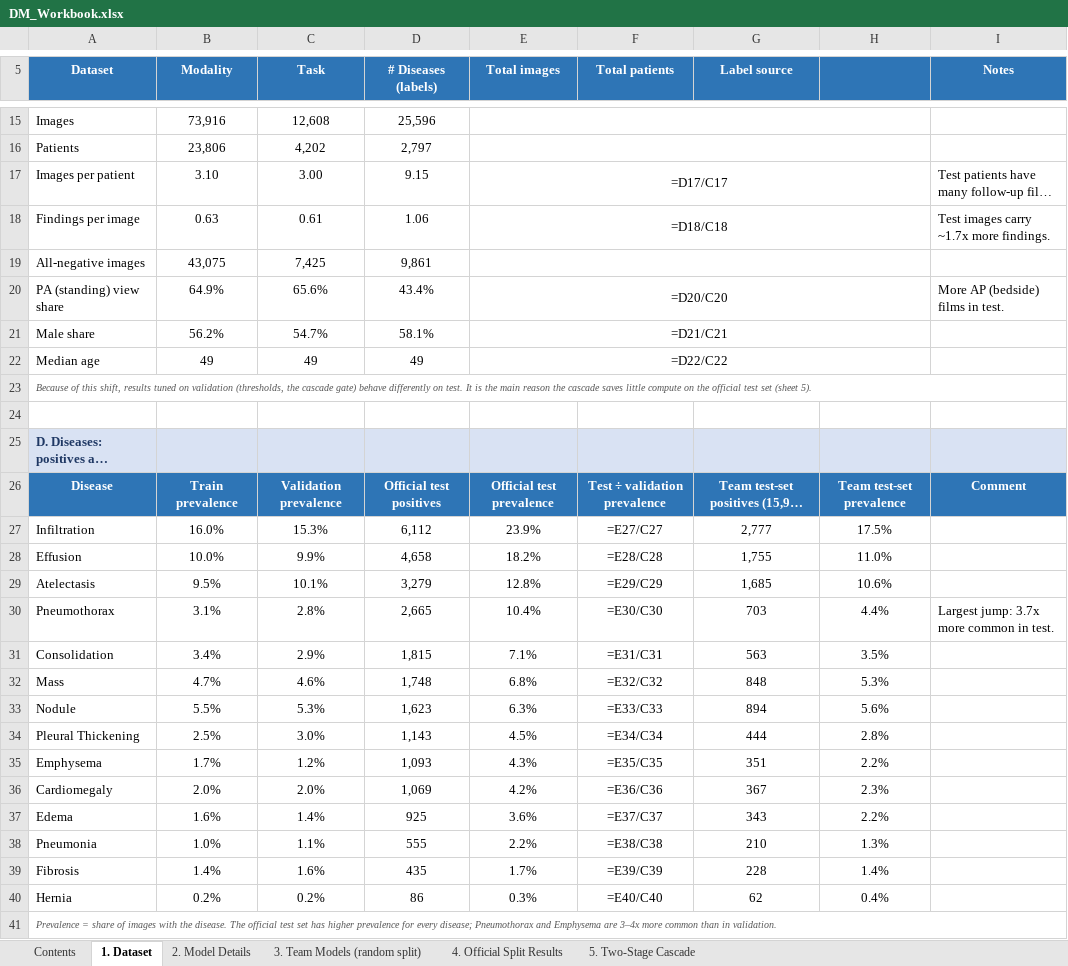
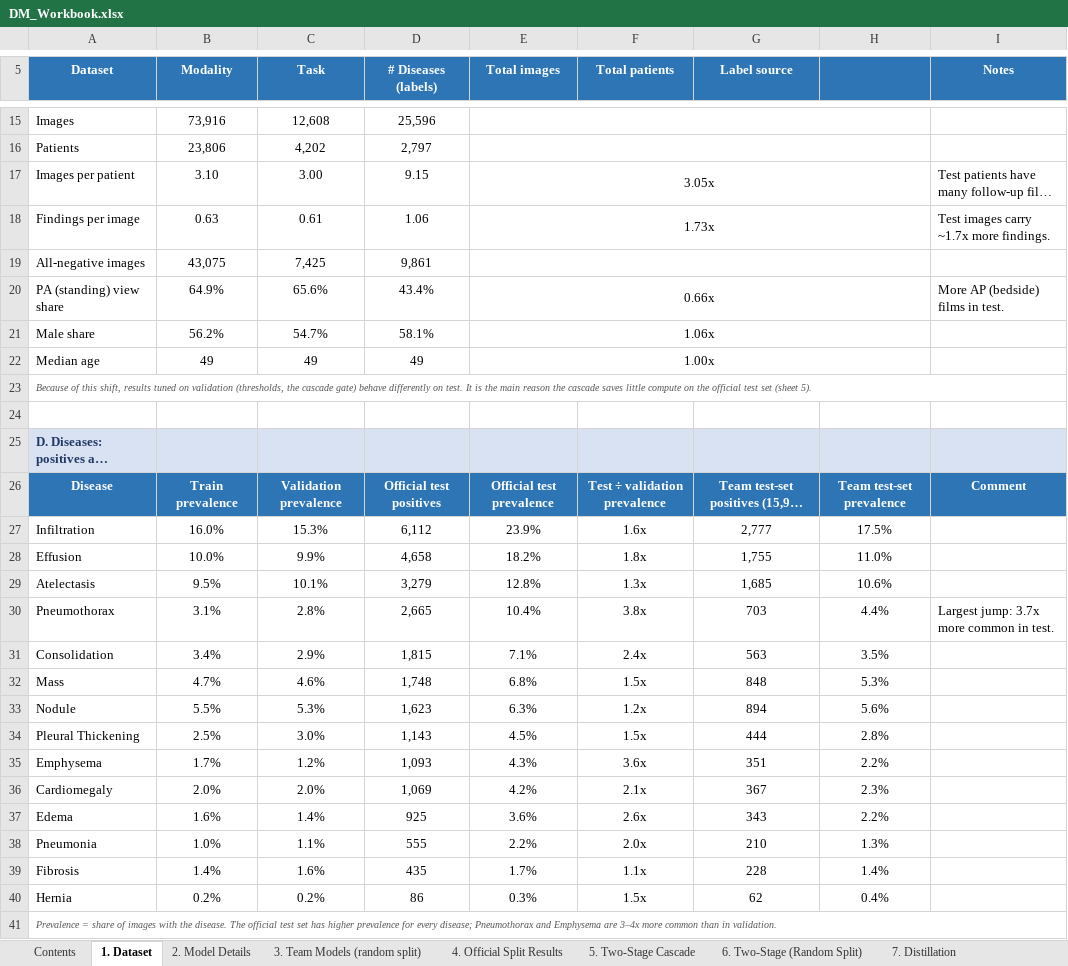
Before and after one commit to Tabassum-Sumaiya13/XrVit, an Excel workbook: DM_Workbook.xlsx, sheet 1. Dataset, drawn as a sheet; only a part is shown, gaps mark what is left out; long unchanged cells end in …; values as stored, in another font and other column widths than the file's, no borders; formulas without a stored value are shown as written; the diff covers the shown part only; the diff names each change by its address in the sheet, - before the commit and + after, or states it on an @@ line.

```diff
--- a/DM_Workbook.xlsx (sheet 1. Dataset)
+++ b/DM_Workbook.xlsx (sheet 1. Dataset)
+sheet tab: 6. Two-Stage (Random Split)
+sheet tab: 7. Distillation
-E17 (Total images): =D17/C17
+E17 (Total images): 3.05x
-E18 (Total images): =D18/C18
+E18 (Total images): 1.73x
-E20 (Total images): =D20/C20
+E20 (Total images): 0.66x
-E21 (Total images): =D21/C21
+E21 (Total images): 1.06x
-E22 (Total images): =D22/C22
+E22 (Total images): 1.00x
-F27 (Total patients): =E27/C27
+F27 (Total patients): 1.6x
-F28 (Total patients): =E28/C28
+F28 (Total patients): 1.8x
-F29 (Total patients): =E29/C29
+F29 (Total patients): 1.3x
-F30 (Total patients): =E30/C30
+F30 (Total patients): 3.8x
-F31 (Total patients): =E31/C31
+F31 (Total patients): 2.4x
-F32 (Total patients): =E32/C32
+F32 (Total patients): 1.5x
-F33 (Total patients): =E33/C33
+F33 (Total patients): 1.2x
-F34 (Total patients): =E34/C34
+F34 (Total patients): 1.5x
-F35 (Total patients): =E35/C35
+F35 (Total patients): 3.6x
-F36 (Total patients): =E36/C36
+F36 (Total patients): 2.1x
-F37 (Total patients): =E37/C37
+F37 (Total patients): 2.6x
-F38 (Total patients): =E38/C38
+F38 (Total patients): 2.0x
-F39 (Total patients): =E39/C39
+F39 (Total patients): 1.1x
-F40 (Total patients): =E40/C40
+F40 (Total patients): 1.5x
```
Also changed, not shown: cell formats elsewhere in this sheet, sheet 5. Two-Stage Cascade, sheet 2. Model Details, sheet 4. Official Split Results, sheet 3. Team Models (random split), sheet Contents, charts or pictures, 13 other files.
